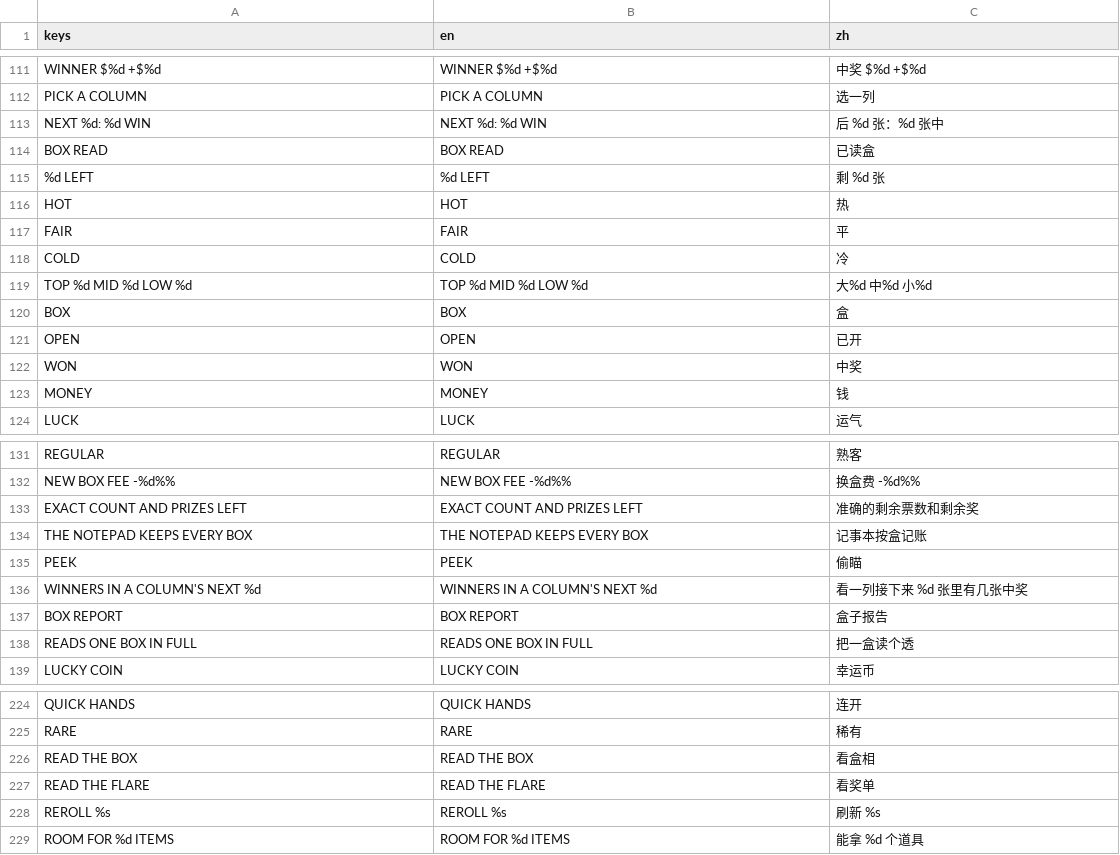
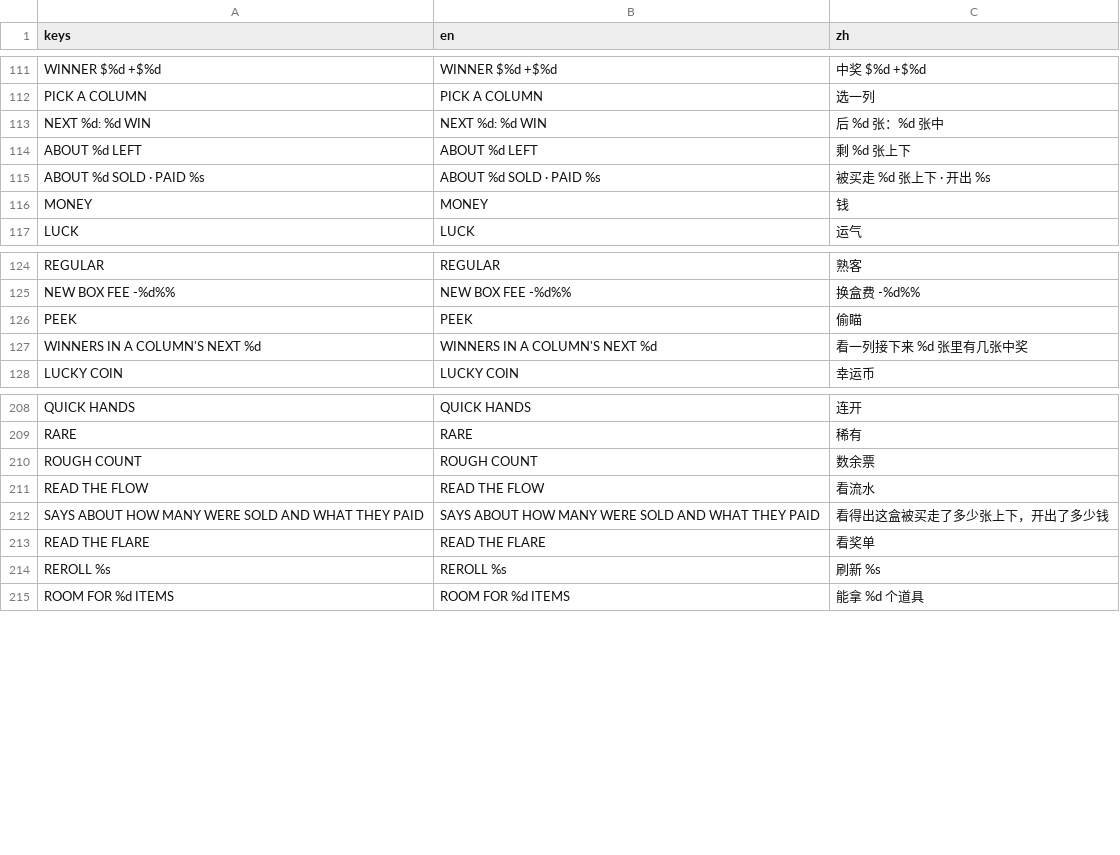
Before and after one commit to gordonli02/GAS, a CSV file: locale/ui.csv, drawn as a sheet; only a part is shown, gaps mark what is left out; removed rows and columns are numbered as before the commit, all else as after; the diff covers the shown part only; the diff names each change by its address in the sheet, - before the commit and + after, or states it on an @@ line.

Commit message:
M9.8 step 3: box reading tells only what has happened: the chain is the flare, the flow (about how many sold, what they paid) and the rough count; fat or lean, hot or cold, the exact count and the notepad's books are gone; TIP-OFF leaves the catalog, BOX REPORT is parked until step 4; SEAL takes the fullest box by default

```diff
--- a/locale/ui.csv
+++ b/locale/ui.csv
-row 114: BOX READ | BOX READ | 已读盒
-row 115: %d LEFT | %d LEFT | 剩 %d 张
-row 116: HOT | HOT | 热
-row 117: FAIR | FAIR | 平
-row 118: COLD | COLD | 冷
-row 119: TOP %d MID %d LOW %d | TOP %d MID %d LOW %d | 大%d 中%d 小%d
-row 120: BOX | BOX | 盒
-row 121: OPEN | OPEN | 已开
-row 122: WON | WON | 中奖
+row 114: ABOUT %d LEFT | ABOUT %d LEFT | 剩 %d 张上下
+row 115: ABOUT %d SOLD · PAID %s | ABOUT %d SOLD · PAID %s | 被买走 %d 张上下 · 开出 %s
-row 133: EXACT COUNT AND PRIZES LEFT | EXACT COUNT AND PRIZES LEFT | 准确的剩余票数和剩余奖
-row 134: THE NOTEPAD KEEPS EVERY BOX | THE NOTEPAD KEEPS EVERY BOX | 记事本按盒记账
-row 137: BOX REPORT | BOX REPORT | 盒子报告
-row 138: READS ONE BOX IN FULL | READS ONE BOX IN FULL | 把一盒读个透
-row 226: READ THE BOX | READ THE BOX | 看盒相
+row 210: ROUGH COUNT | ROUGH COUNT | 数余票
+row 211: READ THE FLOW | READ THE FLOW | 看流水
+row 212: SAYS ABOUT HOW MANY WERE SOLD AND WHAT THEY PAID | SAYS ABOUT HOW MANY WERE SOLD AND WHAT THEY PAID | 看得出这盒被买走了多少张上下，开出了多少钱
```
Also changed, not shown: 1 added row, 11 removed rows and 6 edited cells elsewhere in this file, 15 other files.
